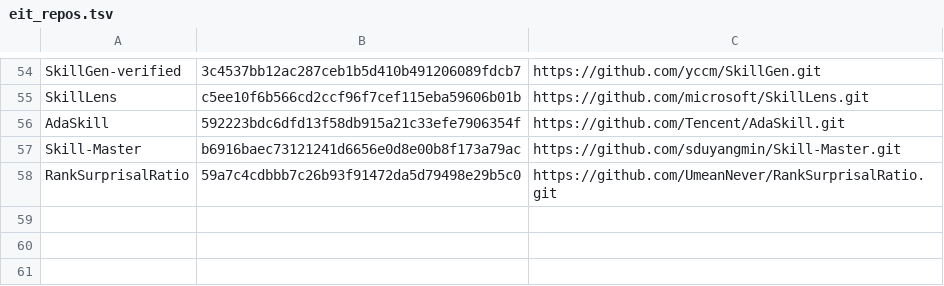
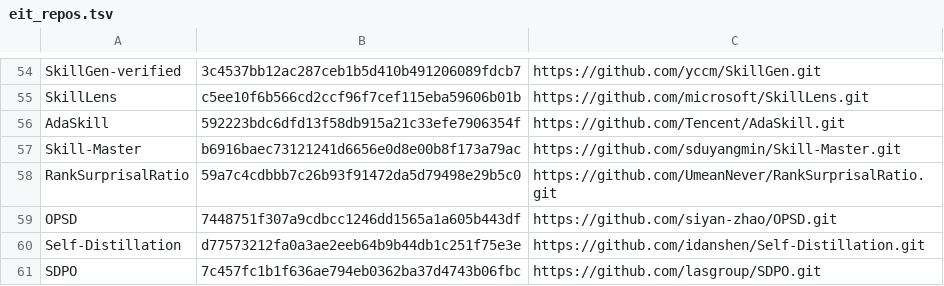
Before and after one commit to 1hamzaiqbal/LegalRagAgent, a TSV file: wiki/literature/manifests/eit_repos.tsv, drawn as a sheet; only a part is shown, gaps mark what is left out; the diff names each change by its address in the sheet, - before the commit and + after, or states it on an @@ line.

Commit message:
docs: integrate self-distillation literature cluster

```diff
--- a/wiki/literature/manifests/eit_repos.tsv
+++ b/wiki/literature/manifests/eit_repos.tsv
+row 59: OPSD | 7448751f307a9cdbcc1246dd1565a1a605b443df | https://github.com/siyan-zhao/OPSD.git
+row 60: Self-Distillation | d77573212fa0a3ae2eeb64b9b44db1c251f75e3e | https://github.com/idanshen/Self-Distillation.git
+row 61: SDPO | 7c457fc1b1f636ae794eb0362ba37d4743b06fbc | https://github.com/lasgroup/SDPO.git
```
Also changed, not shown: 13 other files.
